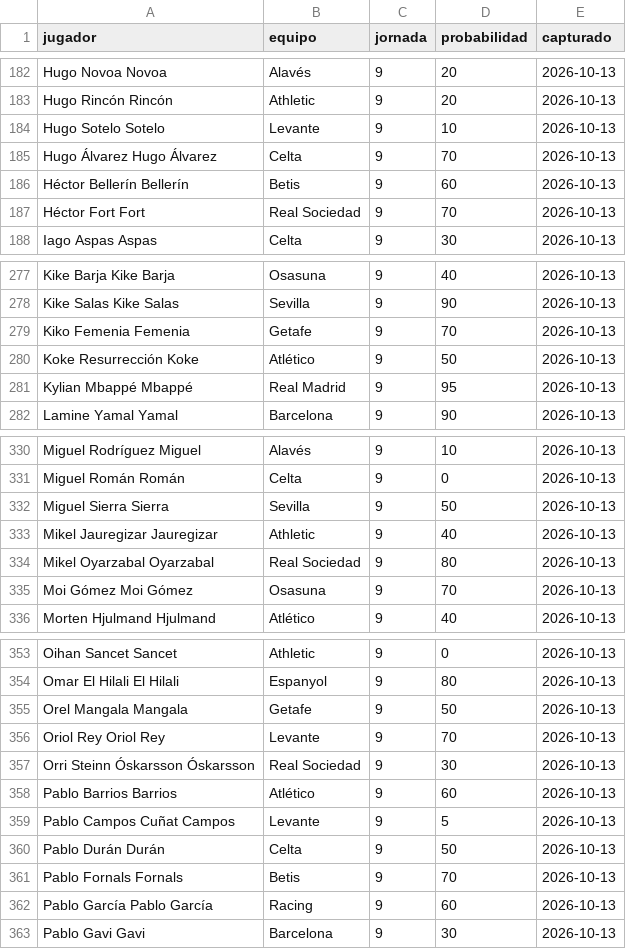
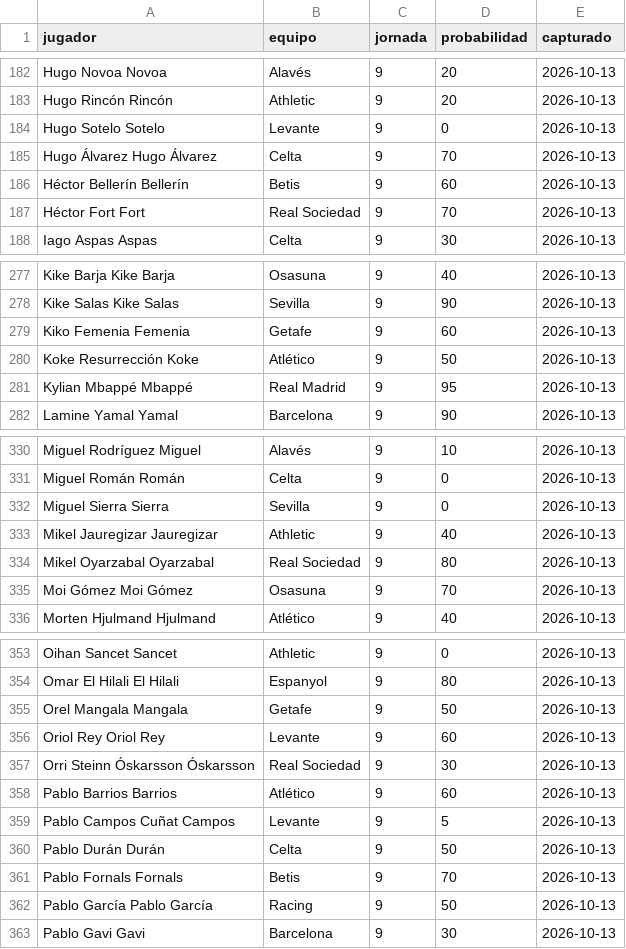
Before and after one commit to bqr3110/Mister-Data, a CSV file: datos/titularidad.csv, drawn as a sheet; only a part is shown, gaps mark what is left out; the diff covers the shown part only.

```diff
--- a/datos/titularidad.csv
+++ b/datos/titularidad.csv
@@ -183,3 +183,3 @@ Hugo Novoa Novoa,Alavés,9,20,2026-10-13
 Hugo Rincón Rincón,Athletic,9,20,2026-10-13
-Hugo Sotelo Sotelo,Levante,9,10,2026-10-13
+Hugo Sotelo Sotelo,Levante,9,0,2026-10-13
 Hugo Álvarez Hugo Álvarez,Celta,9,70,2026-10-13
@@ -278,3 +278,3 @@ Kike Barja Kike Barja,Osasuna,9,40,2026-10-13
 Kike Salas Kike Salas,Sevilla,9,90,2026-10-13
-Kiko Femenia Femenia,Getafe,9,70,2026-10-13
+Kiko Femenia Femenia,Getafe,9,60,2026-10-13
 Koke Resurrección Koke,Atlético,9,50,2026-10-13
@@ -331,3 +331,3 @@ Miguel Rodríguez Miguel,Alavés,9,10,2026-10-13
 Miguel Román Román,Celta,9,0,2026-10-13
-Miguel Sierra Sierra,Sevilla,9,50,2026-10-13
+Miguel Sierra Sierra,Sevilla,9,0,2026-10-13
 Mikel Jauregizar Jauregizar,Athletic,9,40,2026-10-13
@@ -355,3 +355,3 @@ Omar El Hilali El Hilali,Espanyol,9,80,2026-10-13
 Orel Mangala Mangala,Getafe,9,50,2026-10-13
-Oriol Rey Oriol Rey,Levante,9,70,2026-10-13
+Oriol Rey Oriol Rey,Levante,9,60,2026-10-13
 Orri Steinn Óskarsson Óskarsson,Real Sociedad,9,30,2026-10-13
@@ -361,3 +361,3 @@ Pablo Durán Durán,Celta,9,50,2026-10-13
 Pablo Fornals Fornals,Betis,9,70,2026-10-13
-Pablo García Pablo García,Racing,9,60,2026-10-13
+Pablo García Pablo García,Racing,9,50,2026-10-13
 Pablo Gavi Gavi,Barcelona,9,30,2026-10-13
```
Also changed, not shown: 10 edited cells elsewhere in this file, datos/historico/mercado-2026-10.csv, datos/jerarquias.csv, 2 other files.
